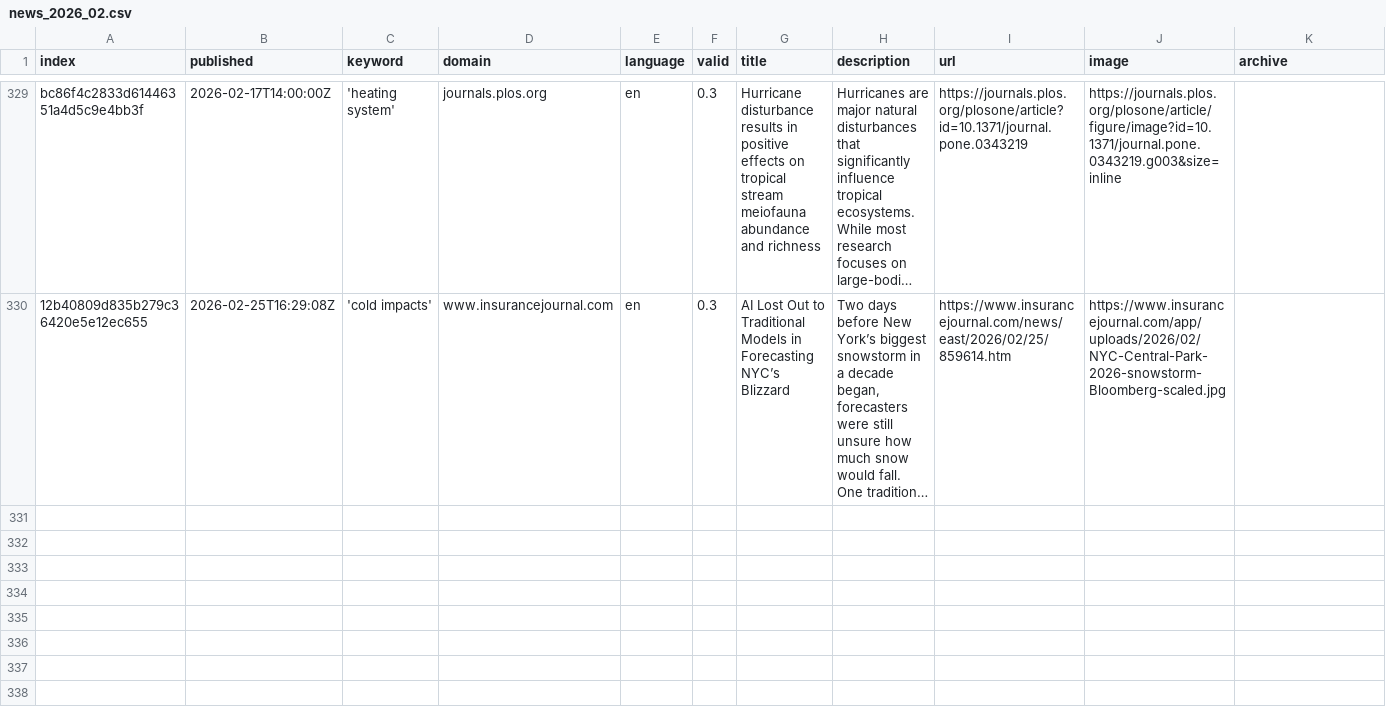
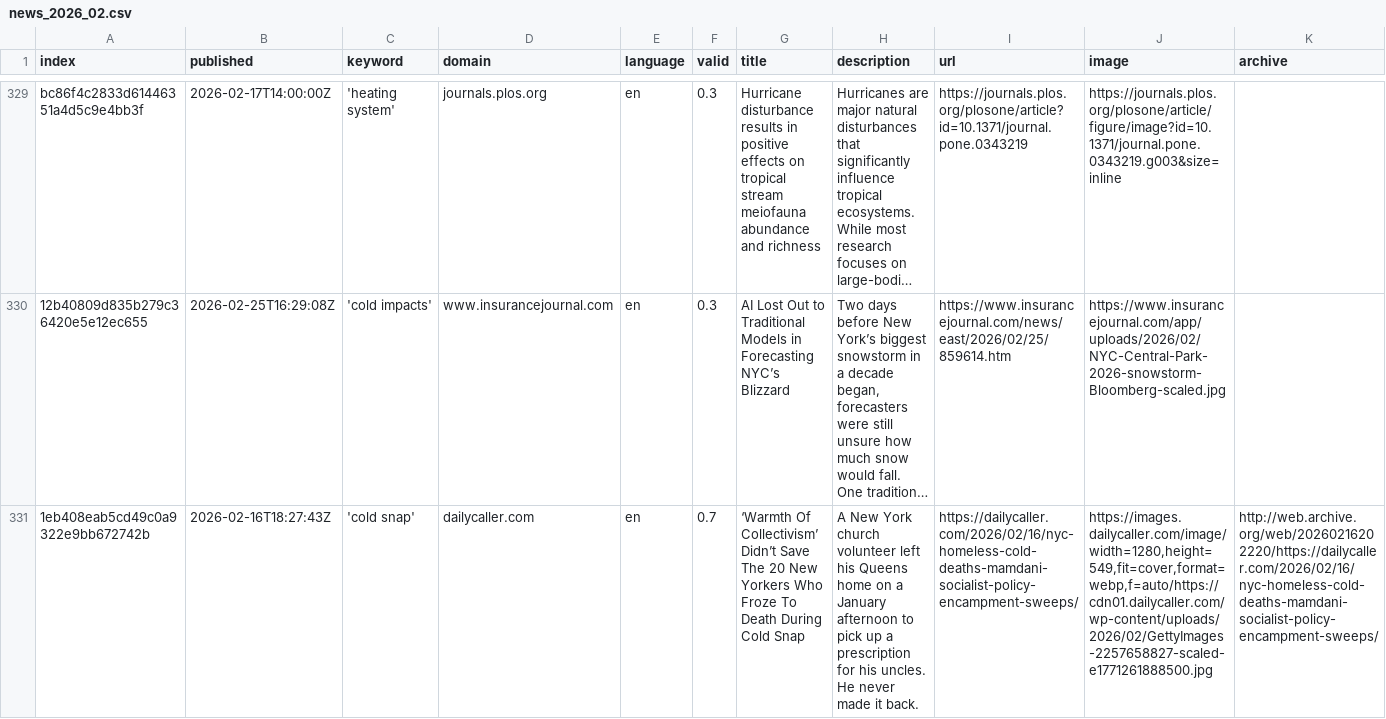
Before and after one commit to JW-news/ColdIsComing, a CSV file: csv/news_2026_02.csv, drawn as a sheet; only a part is shown, gaps mark what is left out; long unchanged cells end in …; rows hold the shown columns only; the diff names each change by its address in the sheet, - before the commit and + after, or states it on an @@ line.

```diff
--- a/csv/news_2026_02.csv
+++ b/csv/news_2026_02.csv
+row 331: 1eb408eab5cd49c0a9322e9bb672742b | 2026-02-16T18:27:43Z | 'cold snap' | dailycaller.com | en | 0.7 | ‘Warmth Of Collectivism’ Didn’t Save The 20 New Yorkers Who Froze To Death During Cold Snap | A New York church volunteer left his Queens home on a January afternoon to pick up a prescription for his uncles. He never made it back. | https://dailycaller.com/2026/02/16/nyc-homeless-cold-deaths-mamdani-socialist-policy-encampment-sweeps/ | https://images.dailycaller.com/image/width=1280,height=549,fit=cover,format=webp,f=auto/https://cdn01.dailycaller.com/wp-content/uploads/2026/02/GettyImages-2257658827-scaled-e1771261888500.jpg | http://web.archive.org/web/20260216202220/https://dailycaller.com/2026/02/16/nyc-homeless-cold-deaths-mamdani-socialist-policy-encampment-sweeps/
```
Also changed, not shown: keywords.csv.
